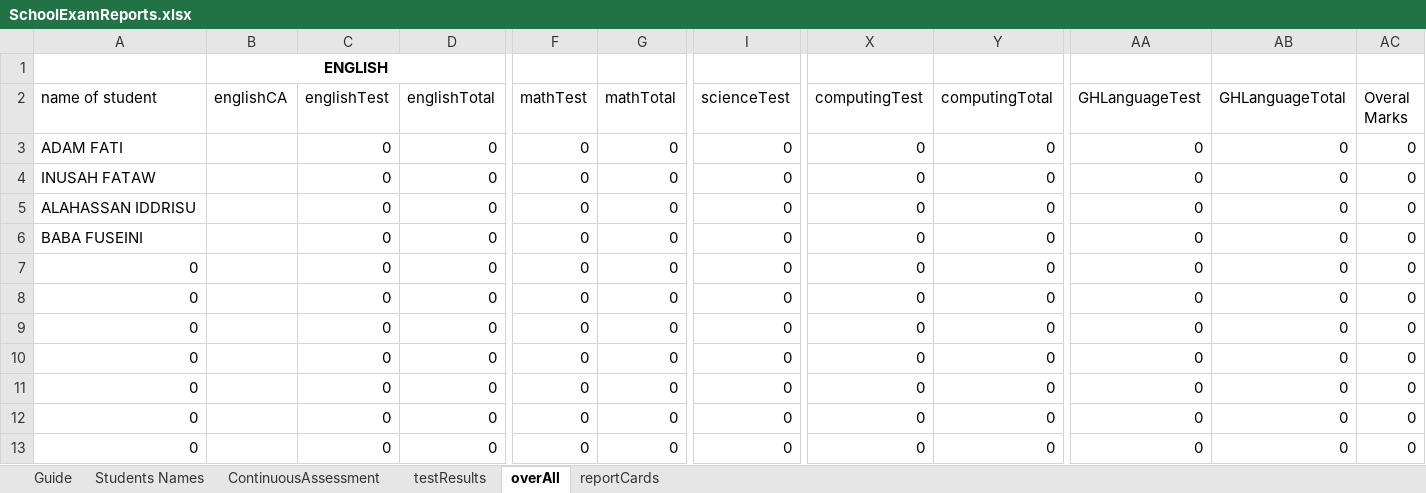
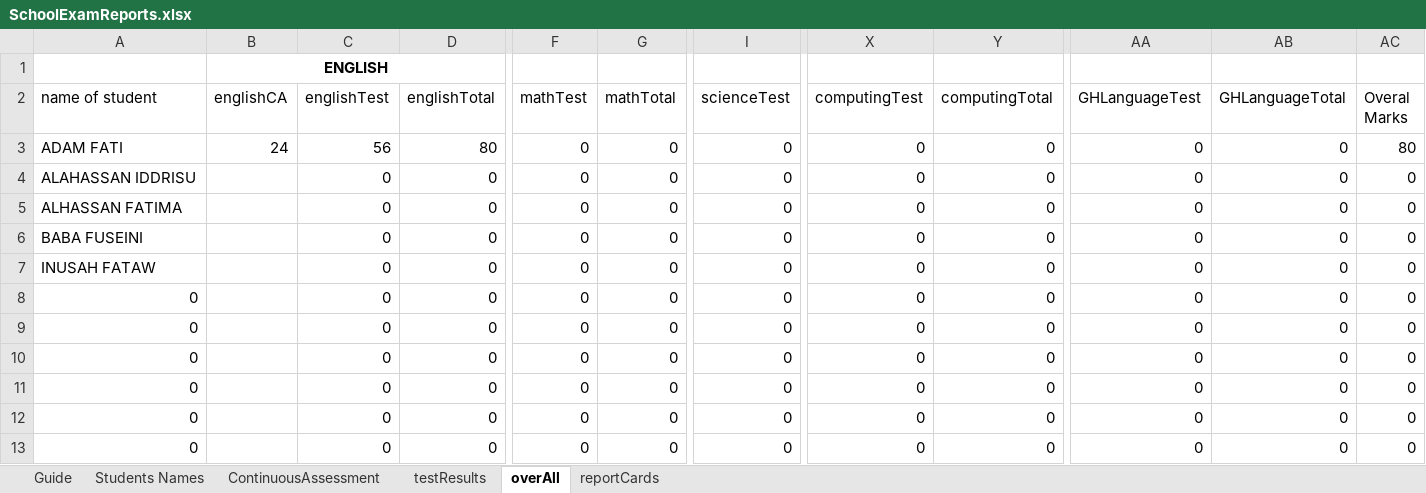
Before and after one commit to Abdullatif4me/SchoolExamReport, an Excel workbook: SchoolExamReports.xlsx, sheet overAll, drawn as a sheet; only a part is shown, gaps mark what is left out; values as stored, in another font and other column widths than the file's, no borders; table styles not drawn; removed rows and columns are numbered as before the commit, all else as after; rows hold the shown columns only; the diff names each change by its address in the sheet, - before the commit and + after, or states it on an @@ line.

Commit message:
Add files via upload
School Exam Reports is an automated Excel-based student assessment and report card management system. It consolidates student records, continuous assessment scores, test results, and overall performance into organized report cards. The workbook demonstrates advanced Excel techniques for educational data management, including data organization across multiple worksheets, automated calculations, and report generation for efficient academic record keeping.

```diff
--- a/SchoolExamReports.xlsx (sheet overAll)
+++ b/SchoolExamReports.xlsx (sheet overAll)
-B3 (englishCA): (empty)
+B3 (englishCA): 24
-C3 (englishTest): 0
+C3 (englishTest): 56
-D3 (englishTotal): 0
+D3 (englishTotal): 80
-AC3 (Overal Marks): 0
+AC3 (Overal Marks): 80
@@ row 5 moved to row 4: ALAHASSAN IDDRISU @@
+row 5: ALHASSAN FATIMA |  | 0 | 0 | 0 | 0 | 0 | 0 | 0 | 0 | 0 | 0
-row 7: 0 |  | 0 | 0 | 0 | 0 | 0 | 0 | 0 | 0 | 0 | 0
```
Also changed, not shown: sheet ContinuousAssessment, sheet reportCards, sheet testResults, sheet Students Names, sheet Guide, formulas that keep their value, charts or pictures.
